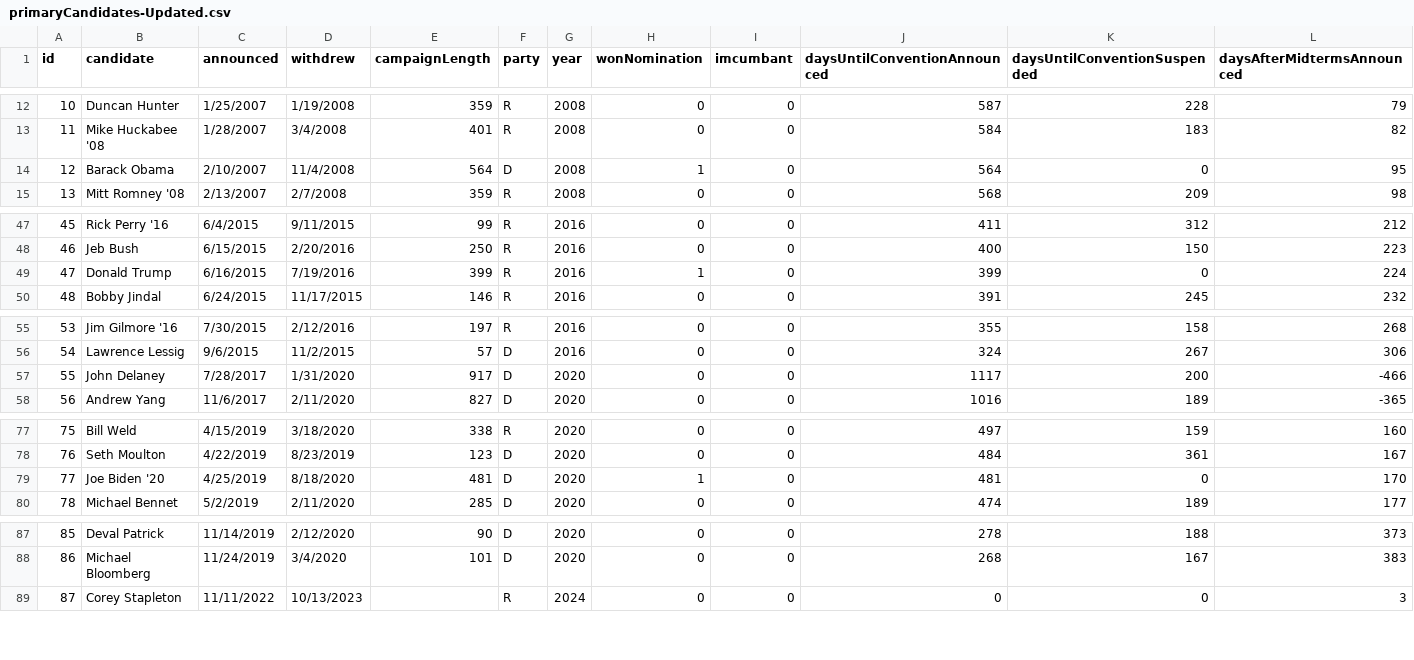
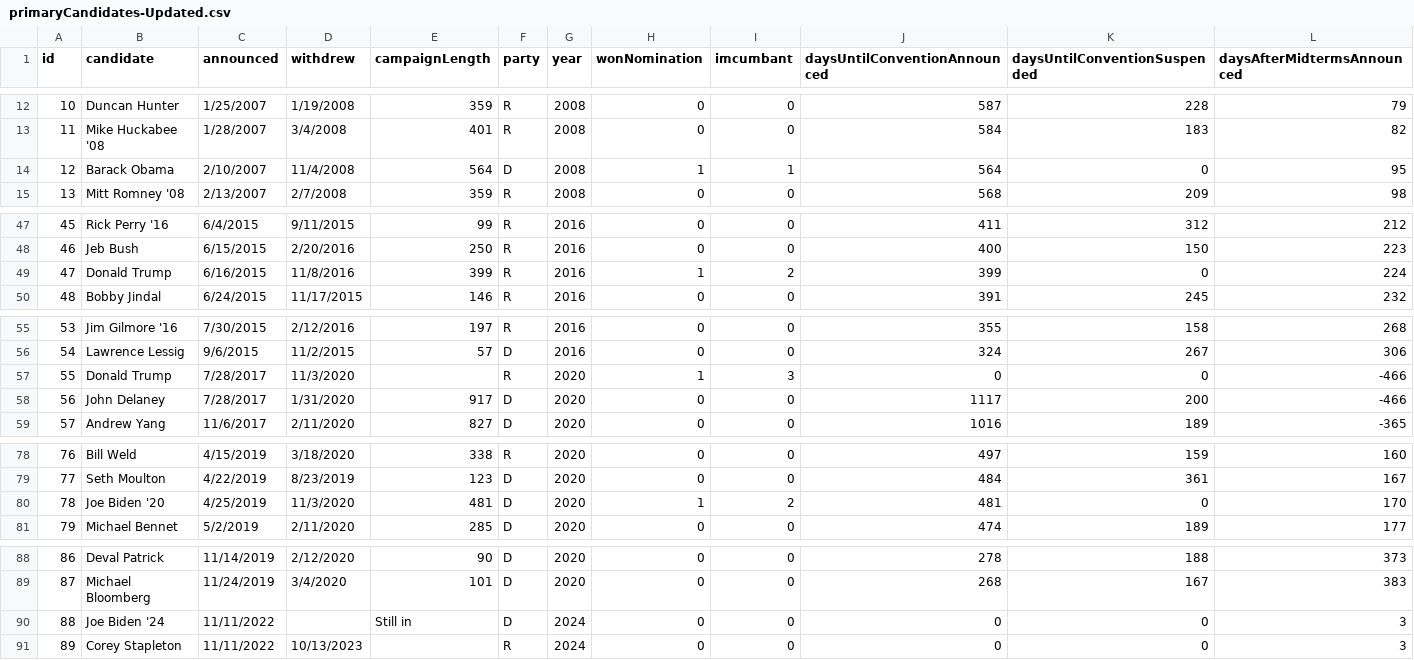
Before and after one commit to FrankPolicastro/Candidate-Announcement-vs-Nov-1st, a CSV file: data/primaryCandidates-Updated.csv, drawn as a sheet; only a part is shown, gaps mark what is left out; addresses are those after the commit; the diff covers the shown part only; the diff names each change by its address in the sheet, - before the commit and + after, or states it on an @@ line.

Commit message:
incumbant won nomination colors done

```diff
--- a/data/primaryCandidates-Updated.csv
+++ b/data/primaryCandidates-Updated.csv
-I14 (imcumbant): 0
+I14 (imcumbant): 1
-D49 (withdrew): 7/19/2016
+D49 (withdrew): 11/8/2016
-I49 (imcumbant): 0
+I49 (imcumbant): 2
+row 57: 55 | Donald Trump | 7/28/2017 | 11/3/2020 |  | R | 2020 | 1 | 3 | 0 | 0 | -466
@@ column A (id) renumbered between rows 58 and 105 @@
-D80 (withdrew): 8/18/2020
+D80 (withdrew): 11/3/2020
-I80 (imcumbant): 0
+I80 (imcumbant): 2
+row 90: 88 | Joe Biden '24 | 11/11/2022 |  | Still in | D | 2024 | 0 | 0 | 0 | 0 | 3
```
Also changed, not shown: 2 edited cells elsewhere in this file, 2 other files.
